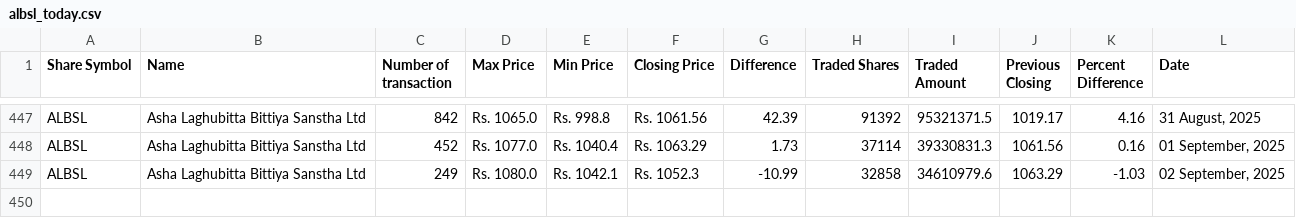
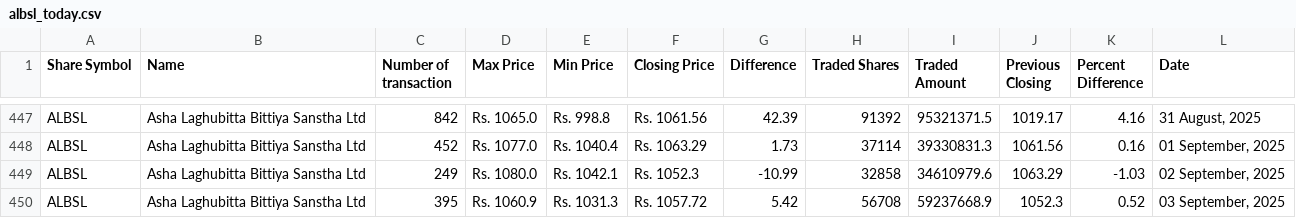
Before and after one commit to neeschal00/nepal-share, a CSV file: ShareData/albsl_today.csv, drawn as a sheet; only a part is shown, gaps mark what is left out; the diff names each change by its address in the sheet, - before the commit and + after, or states it on an @@ line.

```diff
--- a/ShareData/albsl_today.csv
+++ b/ShareData/albsl_today.csv
+row 450: ALBSL | Asha Laghubitta Bittiya Sanstha Ltd | 395 | Rs. 1060.9 | Rs. 1031.3 | Rs. 1057.72 | 5.42 | 56708 | 59237668.9 | 1052.3 | 0.52 | 03 September, 2025
```
Also changed, not shown: ShareData/mbjc_today.csv, ShareData/snli_today.csv, 36 other files.
